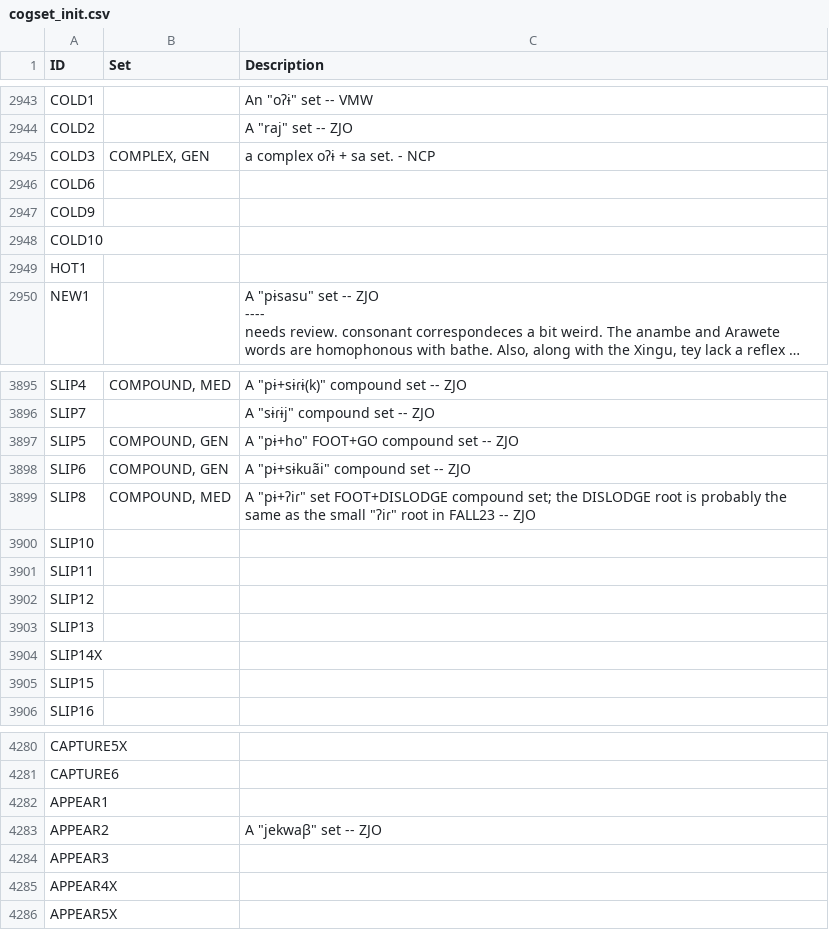
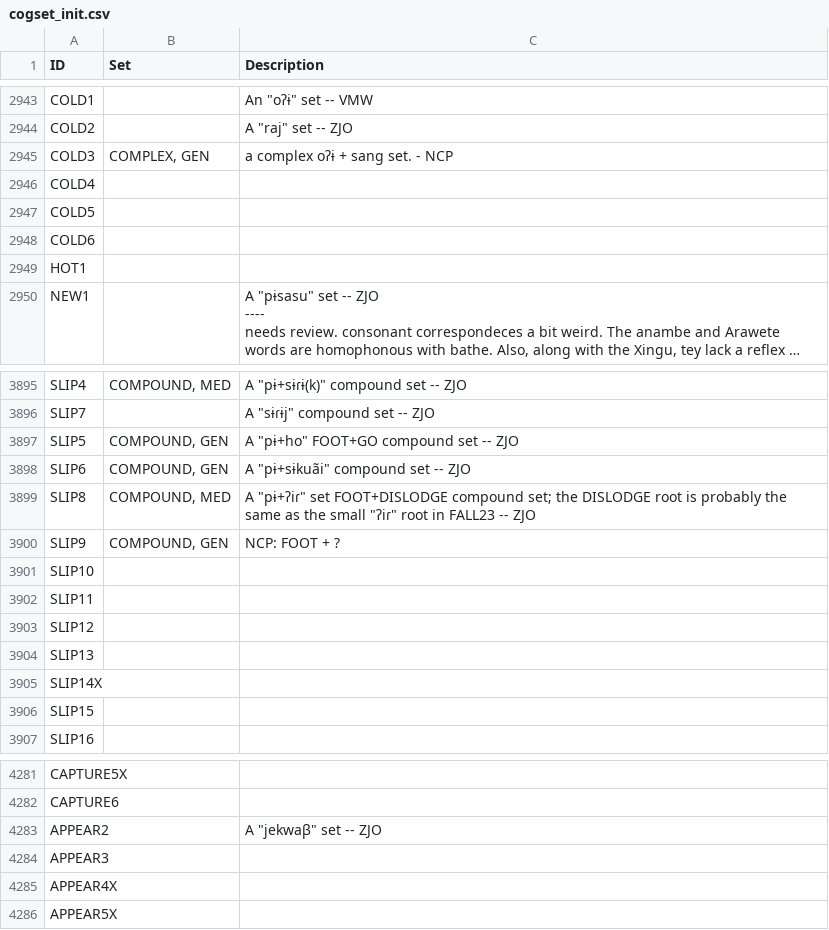
Before and after one commit to lexedata/lexedata, a CSV file: src/lexedata/importer/initial_data/cogset_init.csv, drawn as a sheet; only a part is shown, gaps mark what is left out; long unchanged cells end in ….

Commit message:
cellparser adapted, first version for cogset matching

```diff
--- a/src/lexedata/importer/initial_data/cogset_init.csv
+++ b/src/lexedata/importer/initial_data/cogset_init.csv
@@ -3092,6 +3092,6 @@ COLD1,,"An ""oʔɨ"" set -- VMW
 COLD2,,"A ""raj"" set -- ZJO"
-COLD3,"COMPLEX, GEN",a complex oʔɨ + sa set. - NCP
+COLD3,"COMPLEX, GEN",a complex oʔɨ + sang set. - NCP
+COLD4,,
+COLD5,,
 COLD6,,
-COLD9,,
-COLD10,,
 HOT1,,
@@ -4068,2 +4068,3 @@ SLIP6,"COMPOUND, GEN","A ""pɨ+sɨkuãi"" compound set -- ZJO"
 SLIP8,"COMPOUND, MED","A ""pɨ+ʔiɾ"" set FOOT+DISLODGE compound set; the DISLODGE root is probably the same as the small ""ʔiɾ"" root in FALL23 -- ZJO"
+SLIP9,"COMPOUND, GEN",NCP: FOOT + ?
 SLIP10,,
@@ -4467,3 +4468,2 @@ CAPTURE5X,,
 CAPTURE6,,
-APPEAR1,,
 APPEAR2,,"A ""jekwaβ"" set -- ZJO"
```
Also changed, not shown: 10 other files.
